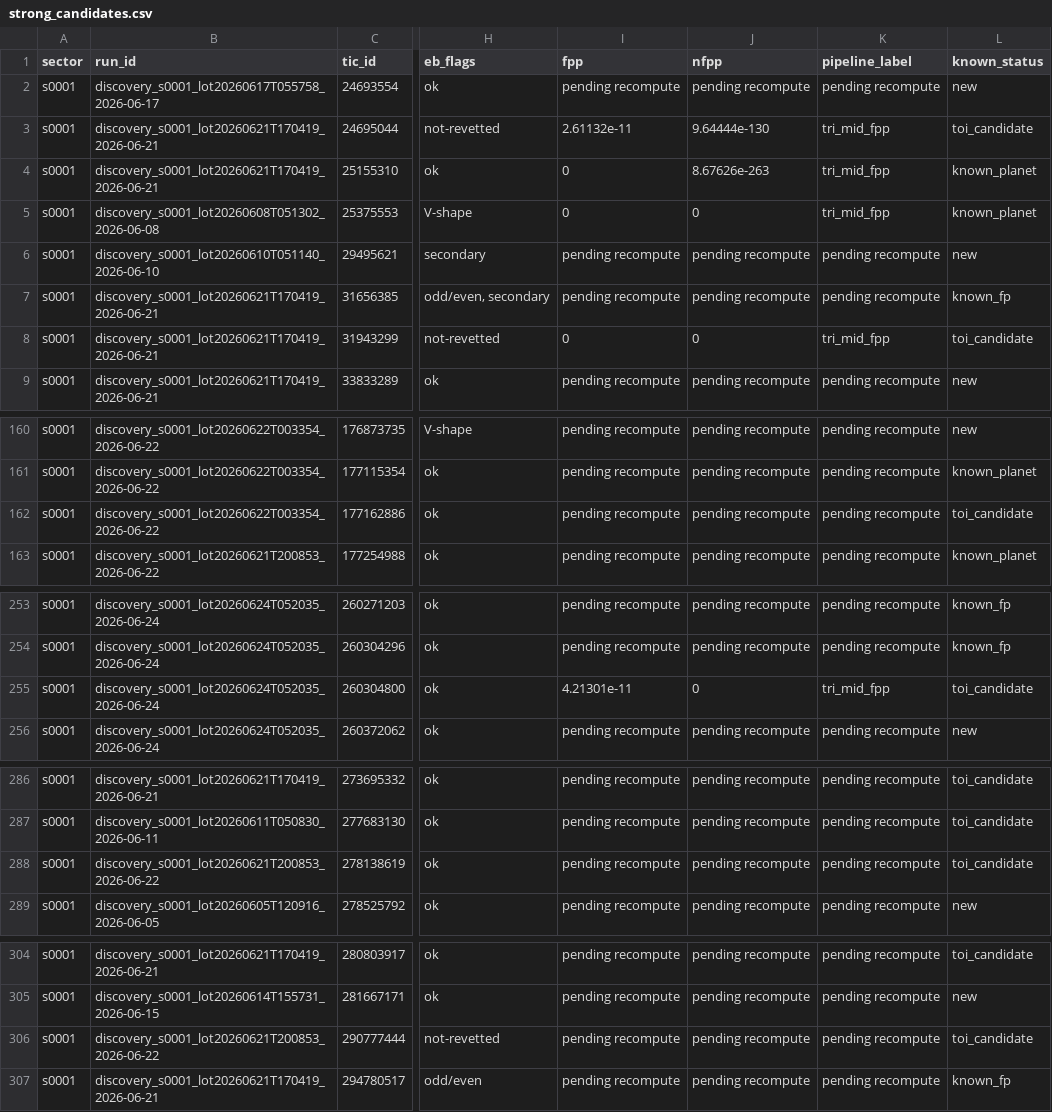
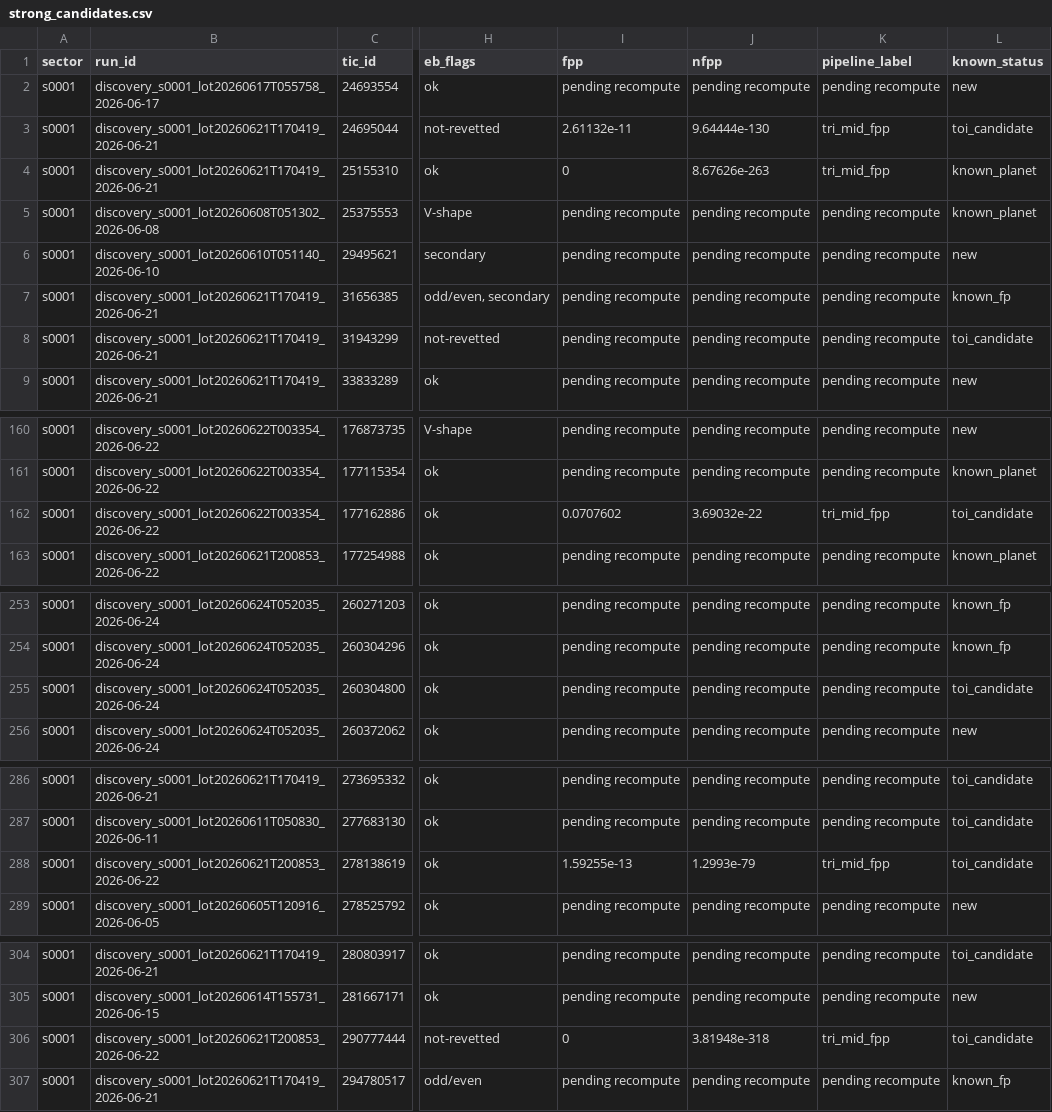
Before and after one commit to exonit-project/exonit-results, a CSV file: candidates/strong_candidates.csv, drawn as a sheet; only a part is shown, gaps mark what is left out; the diff covers the shown part only; the diff names each change by its address in the sheet, - before the commit and + after, or states it on an @@ line.

```diff
--- a/candidates/strong_candidates.csv
+++ b/candidates/strong_candidates.csv
-I5 (fpp): 0
+I5 (fpp): pending recompute
-J5 (nfpp): 0
+J5 (nfpp): pending recompute
-K5 (pipeline_label): tri_mid_fpp
+K5 (pipeline_label): pending recompute
-I8 (fpp): 0
+I8 (fpp): pending recompute
-J8 (nfpp): 0
+J8 (nfpp): pending recompute
-K8 (pipeline_label): tri_mid_fpp
+K8 (pipeline_label): pending recompute
-I162 (fpp): pending recompute
+I162 (fpp): 0.0707602
-J162 (nfpp): pending recompute
+J162 (nfpp): 3.69032e-22
-K162 (pipeline_label): pending recompute
+K162 (pipeline_label): tri_mid_fpp
-I255 (fpp): 4.21301e-11
+I255 (fpp): pending recompute
-J255 (nfpp): 0
+J255 (nfpp): pending recompute
-K255 (pipeline_label): tri_mid_fpp
+K255 (pipeline_label): pending recompute
-I288 (fpp): pending recompute
+I288 (fpp): 1.59255e-13
-J288 (nfpp): pending recompute
+J288 (nfpp): 1.2993e-79
-K288 (pipeline_label): pending recompute
+K288 (pipeline_label): tri_mid_fpp
-I306 (fpp): pending recompute
+I306 (fpp): 0
-J306 (nfpp): pending recompute
+J306 (nfpp): 3.81948e-318
-K306 (pipeline_label): pending recompute
+K306 (pipeline_label): tri_mid_fpp
```
Also changed, not shown: 3 edited cells elsewhere in this file, 7 other files.
